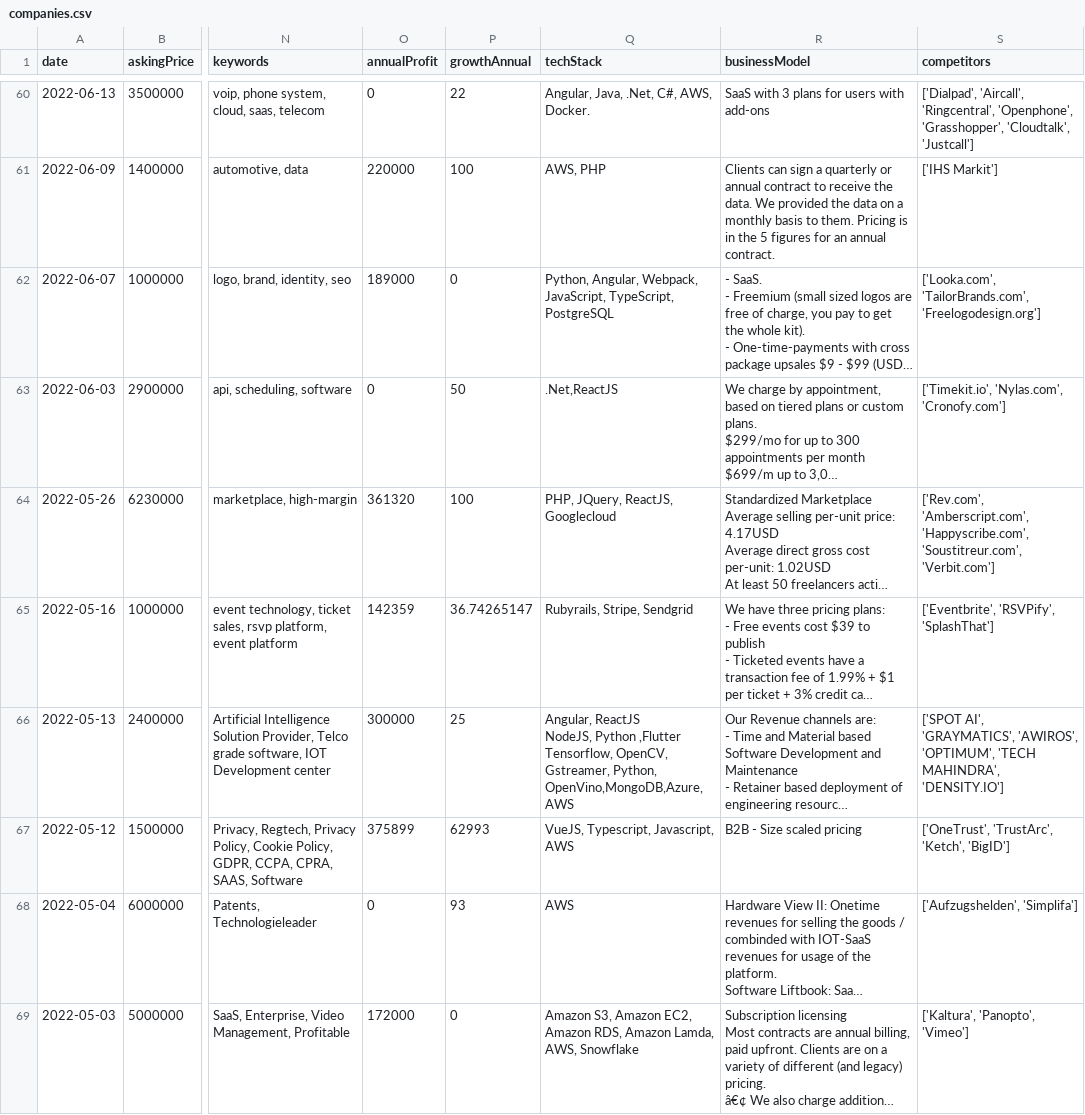
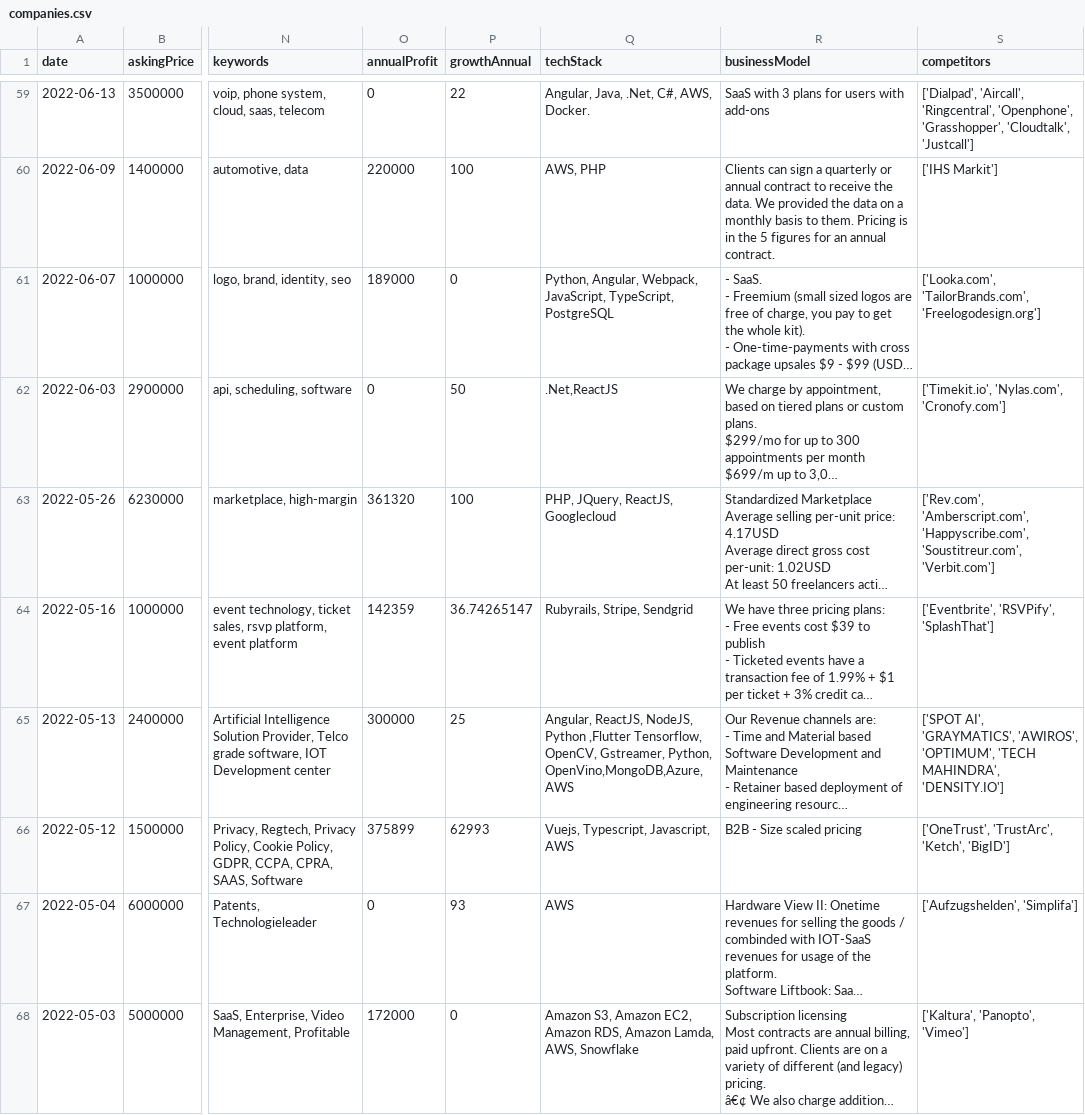
Before and after one commit to Kos-en/data-analysis, a CSV file: data/companies.csv, drawn as a sheet; only a part is shown, gaps mark what is left out; long unchanged cells end in …; addresses are those after the commit; ↵ is a line break in a cell; the diff covers the shown part only; the diff names each change by its address in the sheet, - before the commit and + after, or states it on an @@ line.

Commit message:
further clean_up excel

```diff
--- a/data/companies.csv
+++ b/data/companies.csv
-Q65 (techStack): Angular, ReactJS ↵ NodeJS, Python…
+Q65 (techStack): Angular, ReactJS, NodeJS, Python…
-Q66 (techStack): VueJS, Typescript, Javascript, AWS
+Q66 (techStack): Vuejs, Typescript, Javascript, AWS
```
Also changed, not shown: 1 removed row and 20 edited cells elsewhere in this file.
